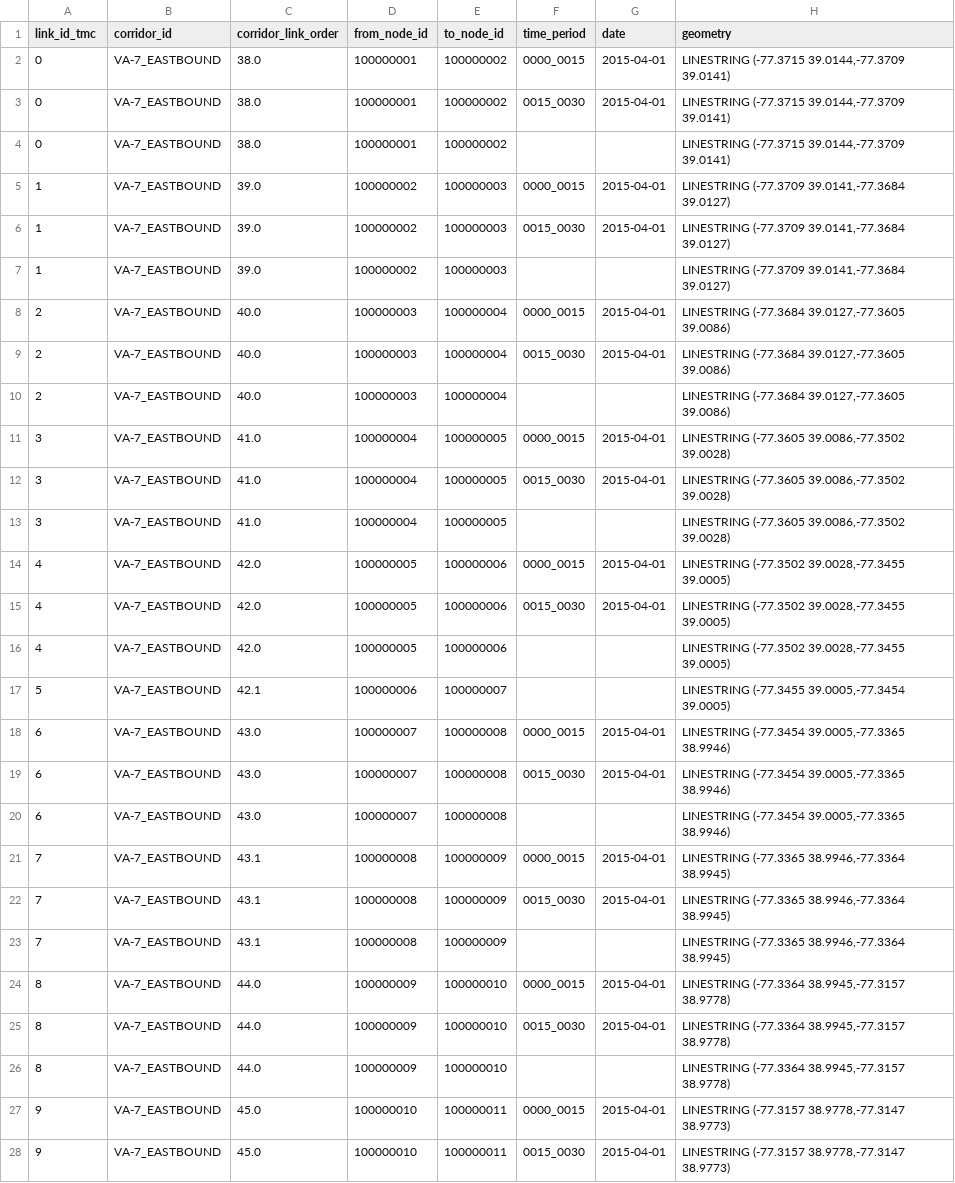
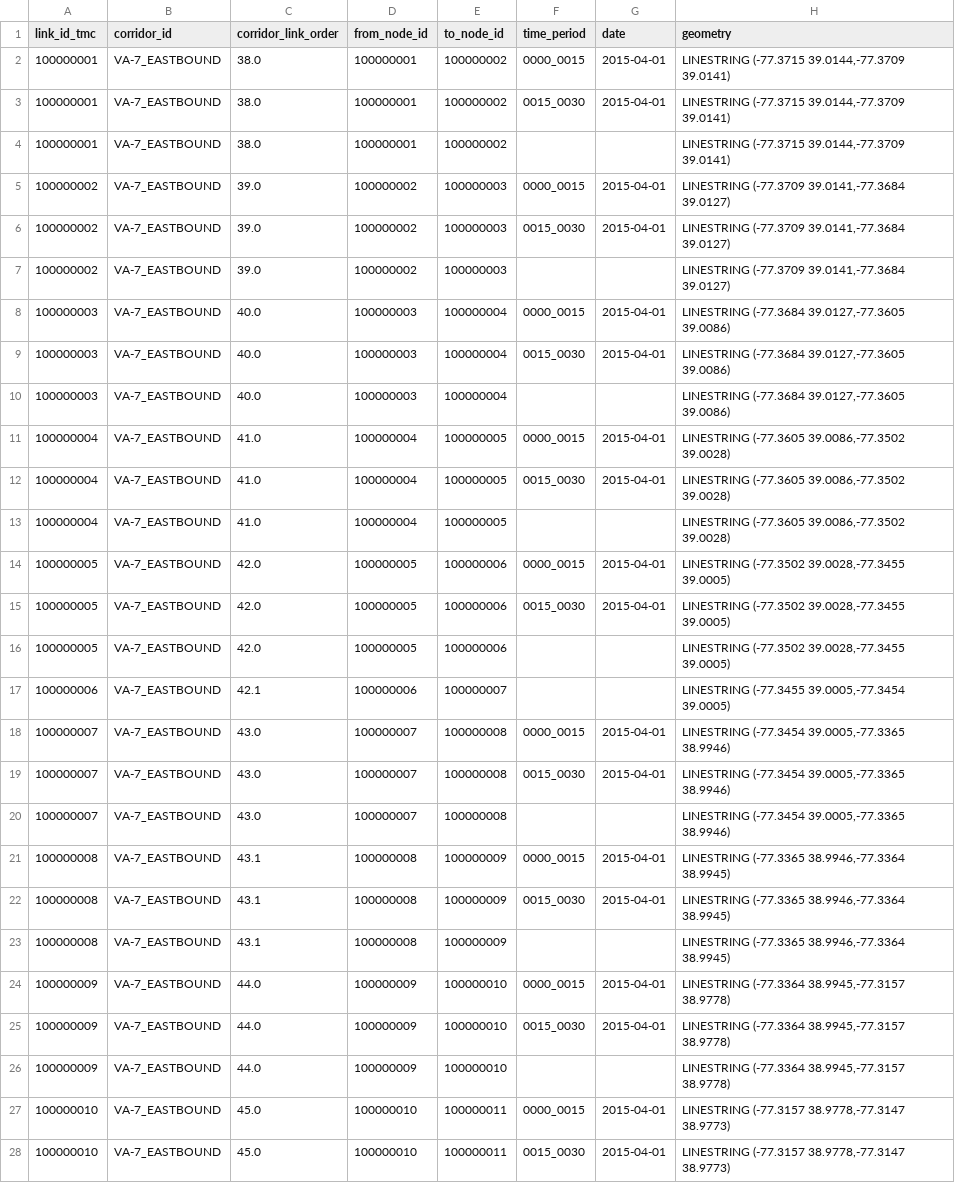
Before and after one commit to chrisyangsong/TMC2GMNS, a CSV file: measurement_tmc.csv, drawn as a sheet; only a part is shown; the diff covers the shown part only; the diff names each change by its address in the sheet, - before the commit and + after, or states it on an @@ line.

```diff
--- a/measurement_tmc.csv
+++ b/measurement_tmc.csv
-A2:A4 (link_id_tmc): 0
+A2:A4 (link_id_tmc): 100000001
-A5:A7 (link_id_tmc): 1
+A5:A7 (link_id_tmc): 100000002
-A8:A10 (link_id_tmc): 2
+A8:A10 (link_id_tmc): 100000003
-A11:A13 (link_id_tmc): 3
+A11:A13 (link_id_tmc): 100000004
-A14:A16 (link_id_tmc): 4
+A14:A16 (link_id_tmc): 100000005
-A17 (link_id_tmc): 5
+A17 (link_id_tmc): 100000006
-A18:A20 (link_id_tmc): 6
+A18:A20 (link_id_tmc): 100000007
-A21:A23 (link_id_tmc): 7
+A21:A23 (link_id_tmc): 100000008
-A24:A26 (link_id_tmc): 8
+A24:A26 (link_id_tmc): 100000009
-A27:A28 (link_id_tmc): 9
+A27:A28 (link_id_tmc): 100000010
```
Also changed, not shown: 153 edited cells elsewhere in this file, 12 other files.
